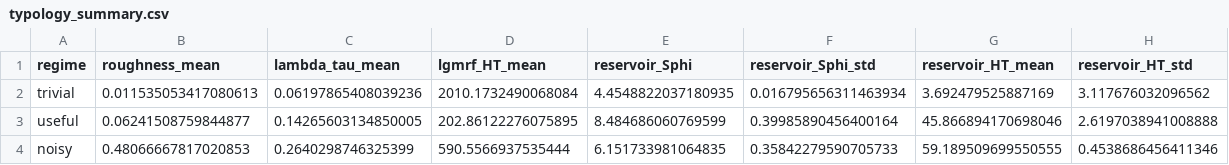
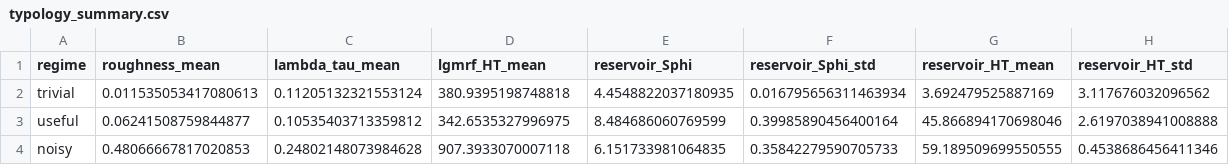
Before and after one commit to tuned-org-uk/arrowspace-analysis, a CSV file: notebooks/output__07/typology_summary.csv, drawn as a sheet.

Commit message:
pin with_sampling('simple', 1.0) on every ArrowSpaceBuilder chain to disable default 0.6 sampling; refresh affected outputs (07, base-use)

```diff
--- a/notebooks/output__07/typology_summary.csv
+++ b/notebooks/output__07/typology_summary.csv
@@ -1,4 +1,4 @@
 regime,roughness_mean,lambda_tau_mean,lgmrf_HT_mean,reservoir_Sphi,reservoir_Sphi_std,reservoir_HT_mean,reservoir_HT_std
-trivial,0.011535053417080613,0.06197865408039236,2010.1732490068084,4.4548822037180935,0.016795656311463934,3.692479525887169,3.117676032096562
-useful,0.06241508759844877,0.14265603134850005,202.86122276075895,8.484686060769599,0.39985890456400164,45.866894170698046,2.6197038941008888
-noisy,0.48066667817020853,0.2640298746325399,590.5566937535444,6.151733981064835,0.35842279590705733,59.189509699550555,0.4538686456411346
+trivial,0.011535053417080613,0.11205132321553124,380.9395198748818,4.4548822037180935,0.016795656311463934,3.692479525887169,3.117676032096562
+useful,0.06241508759844877,0.10535403713359812,342.6535327996975,8.484686060769599,0.39985890456400164,45.866894170698046,2.6197038941008888
+noisy,0.48066667817020853,0.24802148073984628,907.3933070007118,6.151733981064835,0.35842279590705733,59.189509699550555,0.4538686456411346
```
Also changed, not shown: 13 other files.
